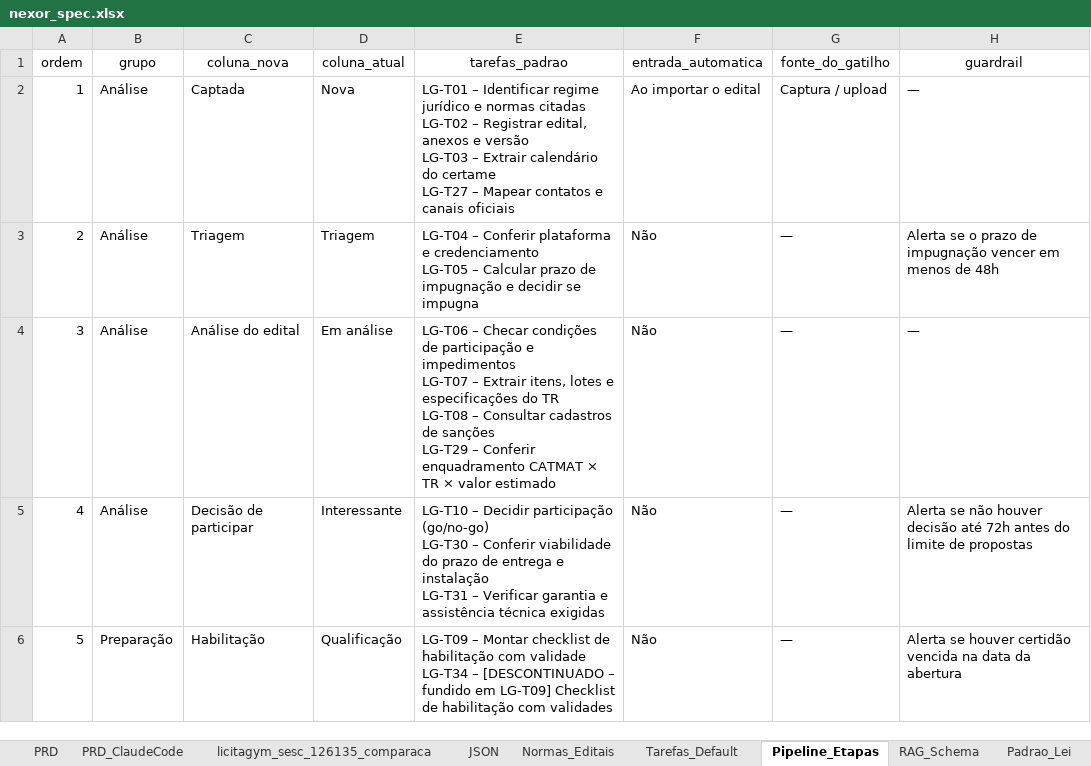
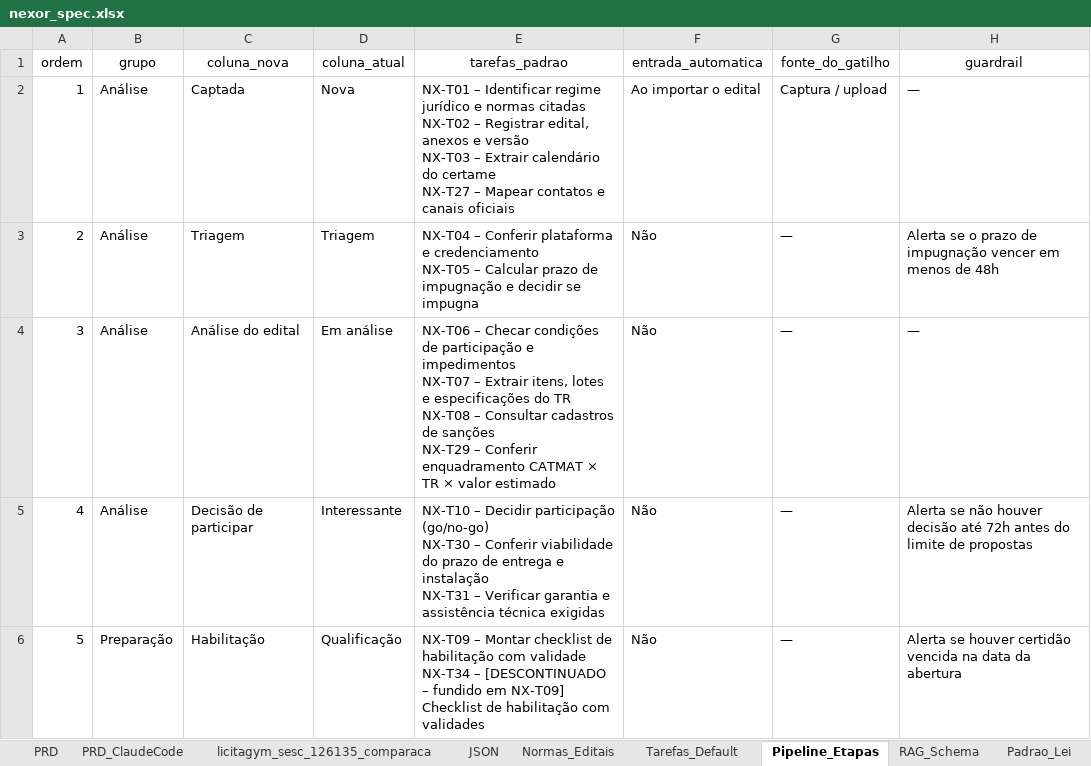
Before and after one commit to n4rch6pjt9-rgb/LicitaGym, an Excel workbook: specs/nexor_spec.xlsx, sheet Pipeline_Etapas, drawn as a sheet; only a part is shown; values as stored, in another font and other column widths than the file's, no borders; table styles not drawn; ↵ is a line break in a cell; the diff covers the shown part only; the diff names each change by its address in the sheet, - before the commit and + after, or states it on an @@ line.

```diff
--- a/specs/nexor_spec.xlsx (sheet Pipeline_Etapas)
+++ b/specs/nexor_spec.xlsx (sheet Pipeline_Etapas)
-E2 (tarefas_padrao): LG-T01 – Identificar regime jurídico e normas citadas ↵ LG-T02 – Registrar edital, anexos e versão ↵ LG-T03 – Extrair calendário do certame ↵ LG-T27 – Mapear…
+E2 (tarefas_padrao): NX-T01 – Identificar regime jurídico e normas citadas ↵ NX-T02 – Registrar edital, anexos e versão ↵ NX-T03 – Extrair calendário do certame ↵ NX-T27 – Mapear…
-E3 (tarefas_padrao): LG-T04 – Conferir plataforma e credenciamento ↵ LG-T05 – Calcular…
+E3 (tarefas_padrao): NX-T04 – Conferir plataforma e credenciamento ↵ NX-T05 – Calcular…
-E4 (tarefas_padrao): LG-T06 – Checar condições de participação e impedimentos ↵ LG-T07 – Extrair itens, lotes e especificações do TR ↵ LG-T08 – Consultar cadastros de sanções ↵ LG-T29 – Conferir…
+E4 (tarefas_padrao): NX-T06 – Checar condições de participação e impedimentos ↵ NX-T07 – Extrair itens, lotes e especificações do TR ↵ NX-T08 – Consultar cadastros de sanções ↵ NX-T29 – Conferir…
-E5 (tarefas_padrao): LG-T10 – Decidir participação (go/no-go) ↵ LG-T30 – Conferir viabilidade do prazo de entrega e instalação ↵ LG-T31 – Verificar…
+E5 (tarefas_padrao): NX-T10 – Decidir participação (go/no-go) ↵ NX-T30 – Conferir viabilidade do prazo de entrega e instalação ↵ NX-T31 – Verificar…
-E6 (tarefas_padrao): LG-T09 – Montar checklist de habilitação com validade ↵ LG-T34 – [DESCONTINUADO – fundido em LG-T09] Checklist de…
+E6 (tarefas_padrao): NX-T09 – Montar checklist de habilitação com validade ↵ NX-T34 – [DESCONTINUADO – fundido em NX-T09] Checklist de…
```
Also changed, not shown: 9 edited cells elsewhere in this sheet, sheet Glossario, sheet Tarefas_Default, sheet Documentacao_Edital, sheet PRD, sheet PRD_ClaudeCode, sheet Nexor_Dados, 4 more sheets, 6 other files.
